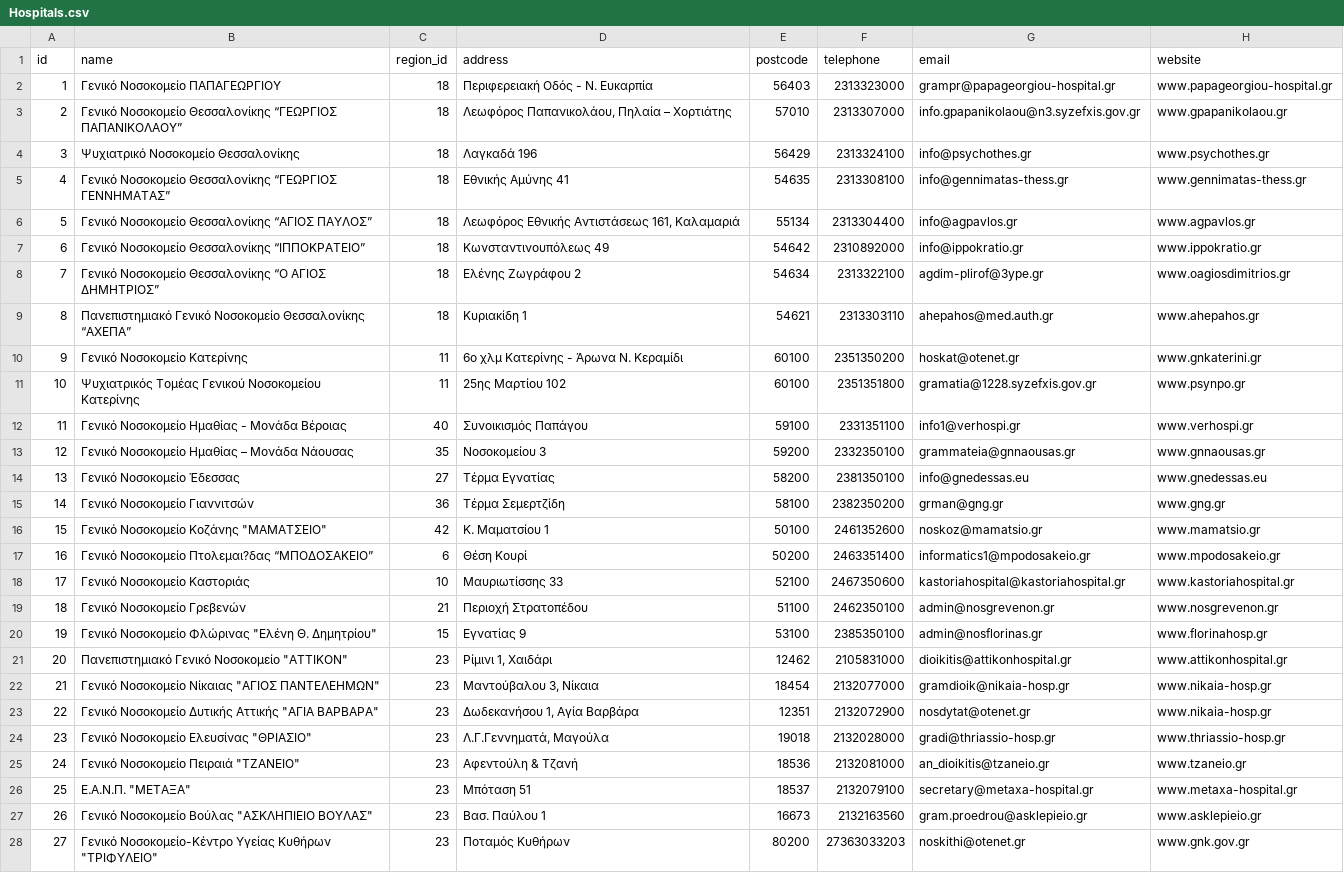
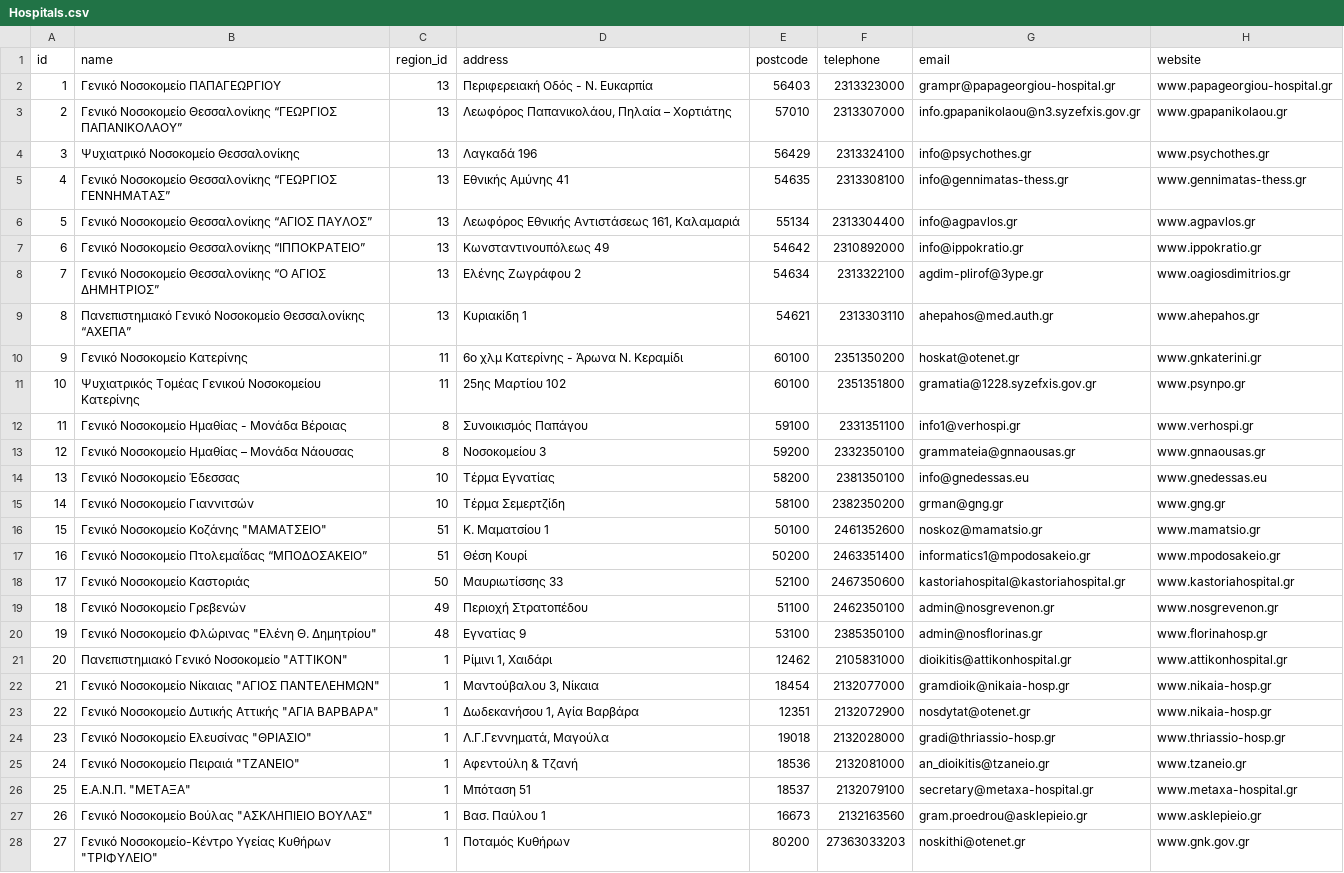
Before and after one commit to theathral/WebInformationSystems, a CSV file: Hospitals.csv, drawn as a sheet; only a part is shown; the diff covers the shown part only; the diff names each change by its address in the sheet, - before the commit and + after, or states it on an @@ line.

Commit message:
update .csv language update in dynamic data
to do:
name_en in Hospitals.csv and Hospital-departments.csv

```diff
--- a/Hospitals.csv
+++ b/Hospitals.csv
-C2:C9 (region_id): 18
+C2:C9 (region_id): 13
-C12 (region_id): 40
+C12 (region_id): 8
-C13 (region_id): 35
+C13 (region_id): 8
-C14 (region_id): 27
+C14 (region_id): 10
-C15 (region_id): 36
+C15 (region_id): 10
-C16 (region_id): 42
+C16 (region_id): 51
-B17 (name): Γενικό Νοσοκομείο Πτολεμαι?δας “ΜΠΟΔΟΣΑΚΕΙΟ”
+B17 (name): Γενικό Νοσοκομείο Πτολεμαΐδας “ΜΠΟΔΟΣΑΚΕΙΟ”
-C17 (region_id): 6
+C17 (region_id): 51
-C18 (region_id): 10
+C18 (region_id): 50
-C19 (region_id): 21
+C19 (region_id): 49
-C20 (region_id): 15
+C20 (region_id): 48
-C21:C28 (region_id): 23
+C21:C28 (region_id): 1
```
Also changed, not shown: 121 edited cells elsewhere in this file, 4 other files.
